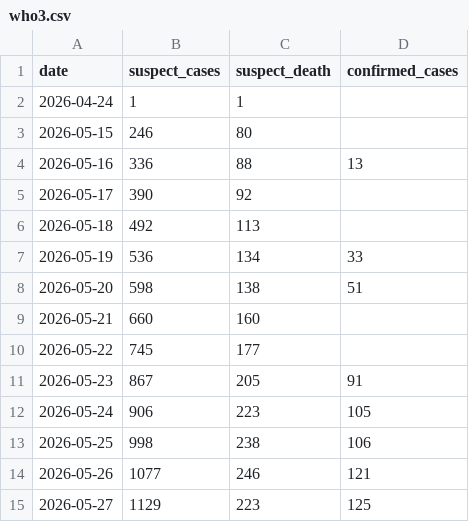
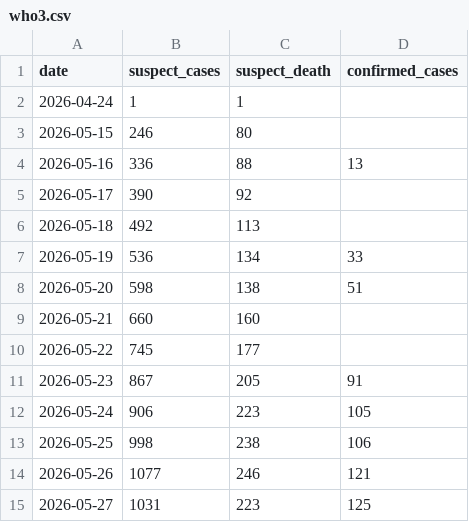
Before and after one commit to wzmli/ebola_2026, a CSV file: who3.csv, drawn as a sheet.

Commit message:
fixing another typo from last sitrep

```diff
--- a/who3.csv
+++ b/who3.csv
@@ -14,2 +14,2 @@ date, suspect_cases, suspect_death, confirmed_cases
 2026-05-26, 1077, 246, 121
-2026-05-27, 1129, 223, 125
+2026-05-27, 1031, 223, 125
```
